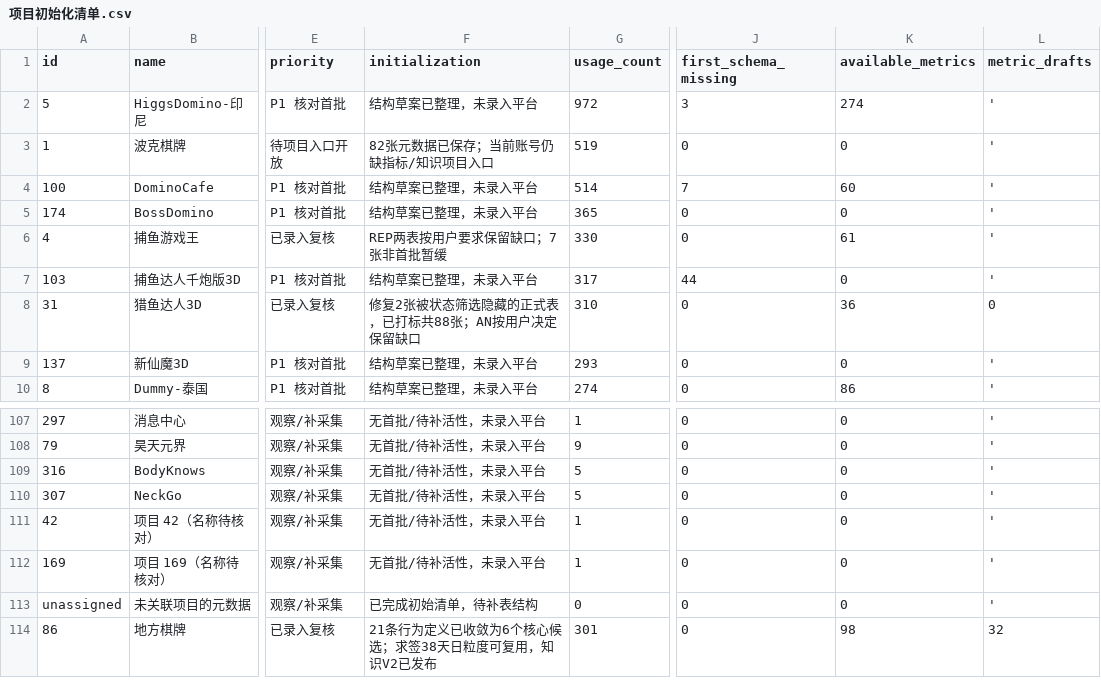
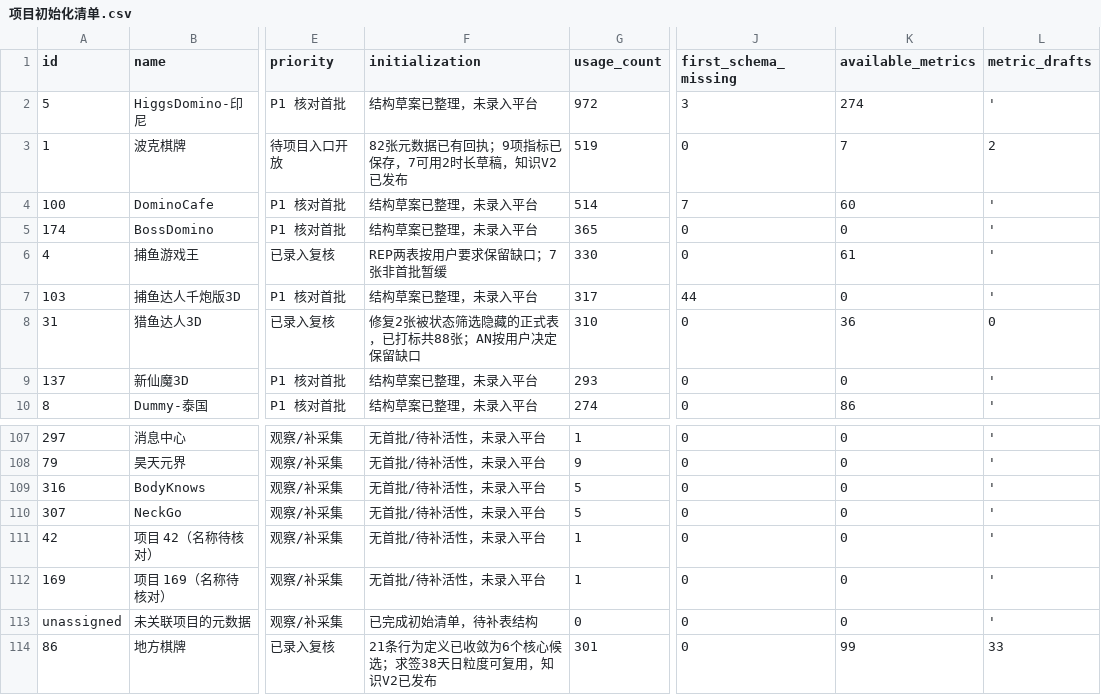
Before and after one commit to jiyunfei150-del/data-governance-hub, a CSV file: downloads/项目初始化清单.csv, drawn as a sheet; only a part is shown, gaps mark what is left out; the diff names each change by its address in the sheet, - before the commit and + after, or states it on an @@ line.

```diff
--- a/downloads/项目初始化清单.csv
+++ b/downloads/项目初始化清单.csv
-F3 (initialization): 82张元数据已保存；当前账号仍缺指标/知识项目入口
+F3 (initialization): 82张元数据已有回执；9项指标已保存，7可用2时长草稿，知识V2已发布
-K3 (available_metrics): 0
+K3 (available_metrics): 7
-L3 (metric_drafts): '
+L3 (metric_drafts): 2
-K114 (available_metrics): 98
+K114 (available_metrics): 99
-L114 (metric_drafts): 32
+L114 (metric_drafts): 33
```
Also changed, not shown: downloads/全项目指标清单.csv, downloads/各项目整理结论与缺口.csv, 11 other files.
